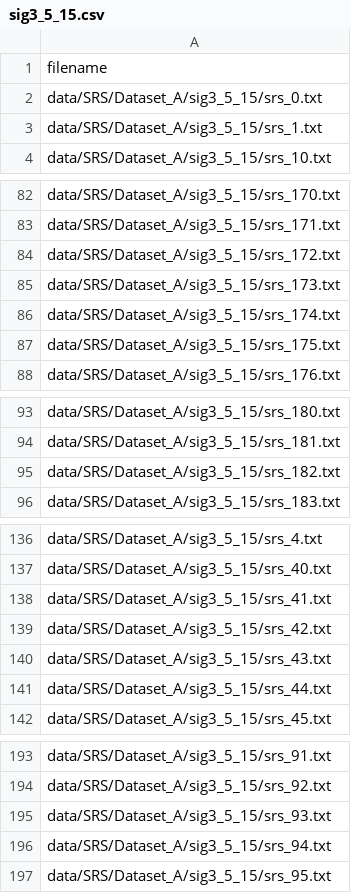
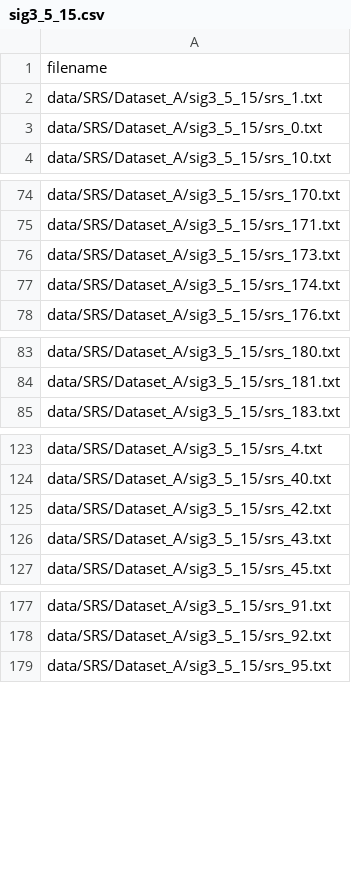
Before and after one commit to SebastianMueller41/Masterthesis, a CSV file: data/SRS/sig3_5_15.csv, drawn as a sheet; only a part is shown, gaps mark what is left out; the diff covers the shown part only.

```diff
--- a/data/SRS/sig3_5_15.csv
+++ b/data/SRS/sig3_5_15.csv
@@ -1,4 +1,4 @@
 filename
+data/SRS/Dataset_A/sig3_5_15/srs_1.txt
 data/SRS/Dataset_A/sig3_5_15/srs_0.txt
-data/SRS/Dataset_A/sig3_5_15/srs_1.txt
 data/SRS/Dataset_A/sig3_5_15/srs_10.txt
@@ -83,6 +75,4 @@ data/SRS/Dataset_A/sig3_5_15/srs_170.txt
 data/SRS/Dataset_A/sig3_5_15/srs_171.txt
-data/SRS/Dataset_A/sig3_5_15/srs_172.txt
 data/SRS/Dataset_A/sig3_5_15/srs_173.txt
 data/SRS/Dataset_A/sig3_5_15/srs_174.txt
-data/SRS/Dataset_A/sig3_5_15/srs_175.txt
 data/SRS/Dataset_A/sig3_5_15/srs_176.txt
@@ -94,3 +84,2 @@ data/SRS/Dataset_A/sig3_5_15/srs_180.txt
 data/SRS/Dataset_A/sig3_5_15/srs_181.txt
-data/SRS/Dataset_A/sig3_5_15/srs_182.txt
 data/SRS/Dataset_A/sig3_5_15/srs_183.txt
@@ -137,6 +124,4 @@ data/SRS/Dataset_A/sig3_5_15/srs_4.txt
 data/SRS/Dataset_A/sig3_5_15/srs_40.txt
-data/SRS/Dataset_A/sig3_5_15/srs_41.txt
 data/SRS/Dataset_A/sig3_5_15/srs_42.txt
 data/SRS/Dataset_A/sig3_5_15/srs_43.txt
-data/SRS/Dataset_A/sig3_5_15/srs_44.txt
 data/SRS/Dataset_A/sig3_5_15/srs_45.txt
@@ -194,4 +178,2 @@ data/SRS/Dataset_A/sig3_5_15/srs_91.txt
 data/SRS/Dataset_A/sig3_5_15/srs_92.txt
-data/SRS/Dataset_A/sig3_5_15/srs_93.txt
-data/SRS/Dataset_A/sig3_5_15/srs_94.txt
 data/SRS/Dataset_A/sig3_5_15/srs_95.txt
```
Also changed, not shown: 11 removed rows elsewhere in this file, 1 other file.
